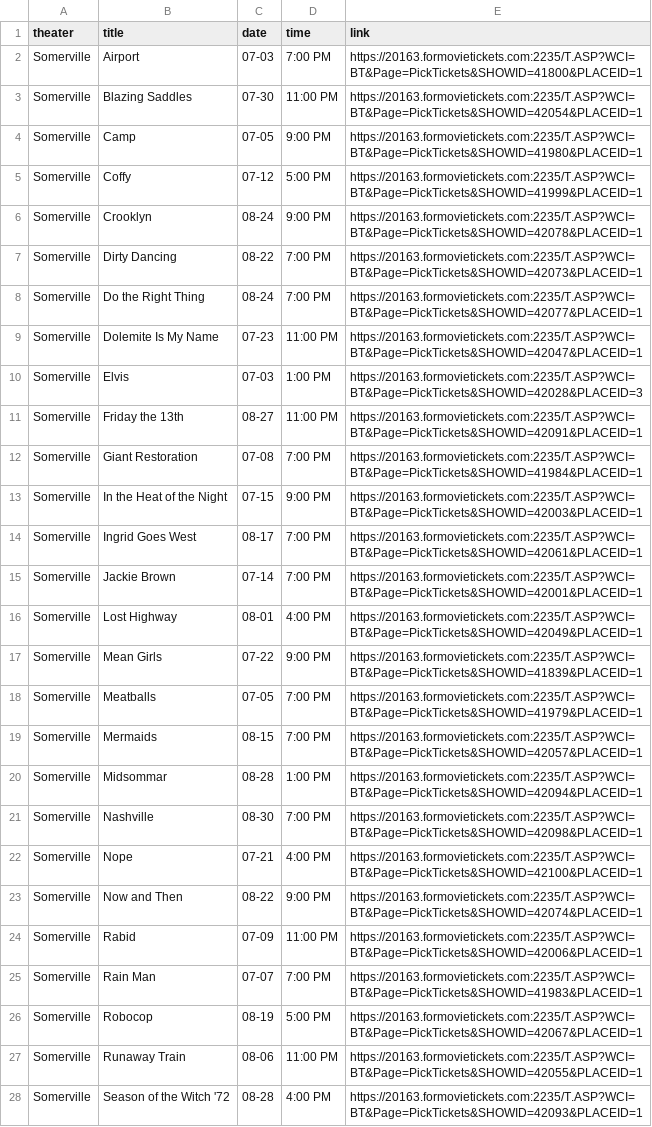
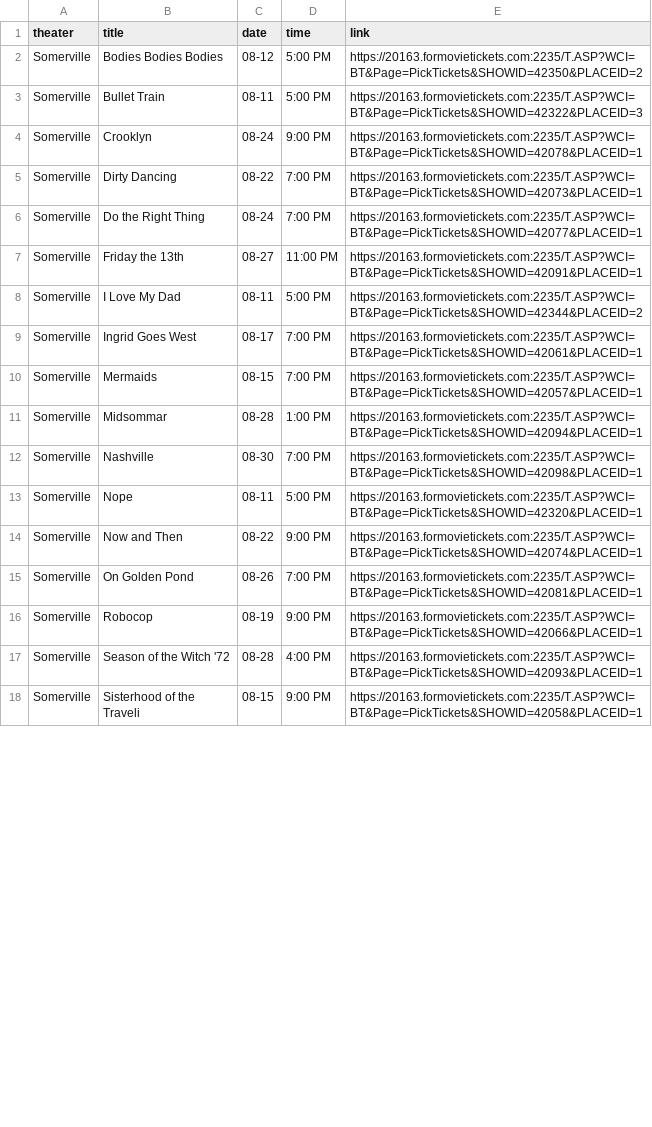
Before and after one commit to cgumb/movie_showtimes, a CSV file: data/somerville.csv, drawn as a sheet; only a part is shown; the shorter side is filled out with more unchanged rows; the diff covers the shown part only.

```diff
--- a/data/somerville.csv
+++ b/data/somerville.csv
@@ -1,6 +1,4 @@
 theater,title,date,time,link
-Somerville,Airport,07-03,7:00 PM,https://20163.formovietickets.com:2235/T.ASP?WCI=BT&Page=PickTickets&SHOWID=41800&PLACEID=1
-Somerville,Blazing Saddles,07-30,11:00 PM,https://20163.formovietickets.com:2235/T.ASP?WCI=BT&Page=PickTickets&SHOWID=42054&PLACEID=1
-Somerville,Camp,07-05,9:00 PM,https://20163.formovietickets.com:2235/T.ASP?WCI=BT&Page=PickTickets&SHOWID=41980&PLACEID=1
-Somerville,Coffy,07-12,5:00 PM,https://20163.formovietickets.com:2235/T.ASP?WCI=BT&Page=PickTickets&SHOWID=41999&PLACEID=1
+Somerville,Bodies Bodies Bodies,08-12,5:00 PM,https://20163.formovietickets.com:2235/T.ASP?WCI=BT&Page=PickTickets&SHOWID=42350&PLACEID=2
+Somerville,Bullet Train,08-11,5:00 PM,https://20163.formovietickets.com:2235/T.ASP?WCI=BT&Page=PickTickets&SHOWID=42322&PLACEID=3
 Somerville,Crooklyn,08-24,9:00 PM,https://20163.formovietickets.com:2235/T.ASP?WCI=BT&Page=PickTickets&SHOWID=42078&PLACEID=1
@@ -8,12 +6,5 @@ Somerville,Dirty Dancing,08-22,7:00 PM,https://20163.formovietickets.com:2235/T.
 Somerville,Do the Right Thing,08-24,7:00 PM,https://20163.formovietickets.com:2235/T.ASP?WCI=BT&Page=PickTickets&SHOWID=42077&PLACEID=1
-Somerville,Dolemite Is My Name,07-23,11:00 PM,https://20163.formovietickets.com:2235/T.ASP?WCI=BT&Page=PickTickets&SHOWID=42047&PLACEID=1
-Somerville,Elvis,07-03,1:00 PM,https://20163.formovietickets.com:2235/T.ASP?WCI=BT&Page=PickTickets&SHOWID=42028&PLACEID=3
 Somerville,Friday the 13th,08-27,11:00 PM,https://20163.formovietickets.com:2235/T.ASP?WCI=BT&Page=PickTickets&SHOWID=42091&PLACEID=1
-Somerville,Giant  Restoration,07-08,7:00 PM,https://20163.formovietickets.com:2235/T.ASP?WCI=BT&Page=PickTickets&SHOWID=41984&PLACEID=1
-Somerville,In the Heat of the Night,07-15,9:00 PM,https://20163.formovietickets.com:2235/T.ASP?WCI=BT&Page=PickTickets&SHOWID=42003&PLACEID=1
+Somerville,I Love My Dad,08-11,5:00 PM,https://20163.formovietickets.com:2235/T.ASP?WCI=BT&Page=PickTickets&SHOWID=42344&PLACEID=2
 Somerville,Ingrid Goes West,08-17,7:00 PM,https://20163.formovietickets.com:2235/T.ASP?WCI=BT&Page=PickTickets&SHOWID=42061&PLACEID=1
-Somerville,Jackie Brown,07-14,7:00 PM,https://20163.formovietickets.com:2235/T.ASP?WCI=BT&Page=PickTickets&SHOWID=42001&PLACEID=1
-Somerville,Lost Highway,08-01,4:00 PM,https://20163.formovietickets.com:2235/T.ASP?WCI=BT&Page=PickTickets&SHOWID=42049&PLACEID=1
-Somerville,Mean Girls,07-22,9:00 PM,https://20163.formovietickets.com:2235/T.ASP?WCI=BT&Page=PickTickets&SHOWID=41839&PLACEID=1
-Somerville,Meatballs,07-05,7:00 PM,https://20163.formovietickets.com:2235/T.ASP?WCI=BT&Page=PickTickets&SHOWID=41979&PLACEID=1
 Somerville,Mermaids,08-15,7:00 PM,https://20163.formovietickets.com:2235/T.ASP?WCI=BT&Page=PickTickets&SHOWID=42057&PLACEID=1
@@ -21,8 +12,6 @@ Somerville,Midsommar,08-28,1:00 PM,https://20163.formovietickets.com:2235/T.ASP?
 Somerville,Nashville,08-30,7:00 PM,https://20163.formovietickets.com:2235/T.ASP?WCI=BT&Page=PickTickets&SHOWID=42098&PLACEID=1
-Somerville,Nope,07-21,4:00 PM,https://20163.formovietickets.com:2235/T.ASP?WCI=BT&Page=PickTickets&SHOWID=42100&PLACEID=1
+Somerville,Nope,08-11,5:00 PM,https://20163.formovietickets.com:2235/T.ASP?WCI=BT&Page=PickTickets&SHOWID=42320&PLACEID=1
 Somerville,Now and Then,08-22,9:00 PM,https://20163.formovietickets.com:2235/T.ASP?WCI=BT&Page=PickTickets&SHOWID=42074&PLACEID=1
-Somerville,Rabid,07-09,11:00 PM,https://20163.formovietickets.com:2235/T.ASP?WCI=BT&Page=PickTickets&SHOWID=42006&PLACEID=1
-Somerville,Rain Man,07-07,7:00 PM,https://20163.formovietickets.com:2235/T.ASP?WCI=BT&Page=PickTickets&SHOWID=41983&PLACEID=1
-Somerville,Robocop,08-19,5:00 PM,https://20163.formovietickets.com:2235/T.ASP?WCI=BT&Page=PickTickets&SHOWID=42067&PLACEID=1
-Somerville,Runaway Train,08-06,11:00 PM,https://20163.formovietickets.com:2235/T.ASP?WCI=BT&Page=PickTickets&SHOWID=42055&PLACEID=1
+Somerville,On Golden Pond,08-26,7:00 PM,https://20163.formovietickets.com:2235/T.ASP?WCI=BT&Page=PickTickets&SHOWID=42081&PLACEID=1
+Somerville,Robocop,08-19,9:00 PM,https://20163.formovietickets.com:2235/T.ASP?WCI=BT&Page=PickTickets&SHOWID=42066&PLACEID=1
 Somerville,Season of the Witch '72,08-28,4:00 PM,https://20163.formovietickets.com:2235/T.ASP?WCI=BT&Page=PickTickets&SHOWID=42093&PLACEID=1
```
Also changed, not shown: 10 removed rows and 5 edited cells elsewhere in this file, 5 other files.
